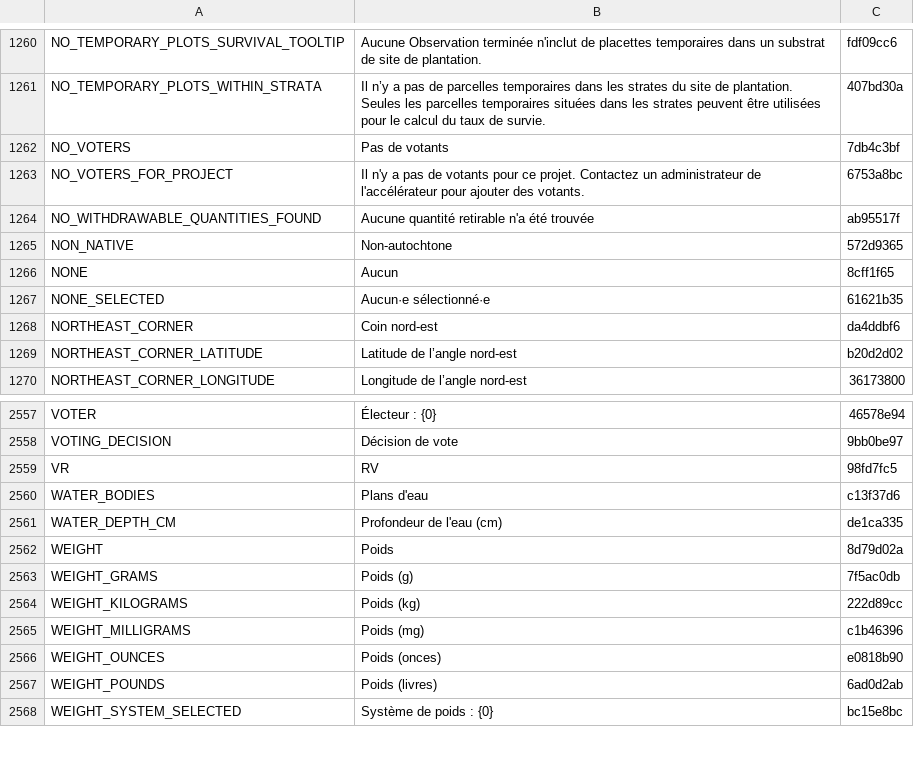
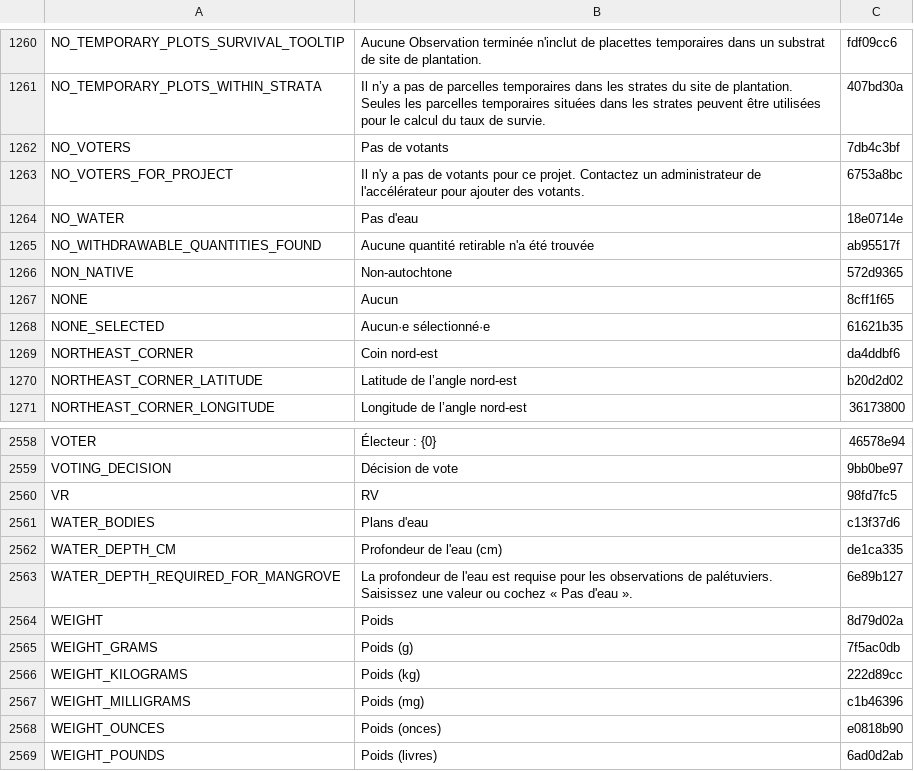
Before and after one commit to terraware/terraware-web, a CSV file: src/strings/csv/fr.csv, drawn as a sheet; only a part is shown, gaps mark what is left out; the shorter side is filled out with more unchanged rows.

```diff
--- a/src/strings/csv/fr.csv
+++ b/src/strings/csv/fr.csv
@@ -1265,2 +1265,3 @@ NO_VOTERS,Pas de votants,7db4c3bf
 NO_VOTERS_FOR_PROJECT,Il n'y a pas de votants pour ce projet. Contactez un administrateur de l'accélérateur pour ajouter des votants.,6753a8bc
+NO_WATER,Pas d'eau,18e0714e
 NO_WITHDRAWABLE_QUANTITIES_FOUND,Aucune quantité retirable n'a été trouvée,ab95517f
@@ -2565,2 +2566,3 @@ WATER_BODIES,Plans d'eau,c13f37d6
 WATER_DEPTH_CM,Profondeur de l'eau (cm),de1ca335
+WATER_DEPTH_REQUIRED_FOR_MANGROVE,La profondeur de l'eau est requise pour les observations de palétuviers. Saisissez une valeur ou cochez « Pas d'eau ».,6e89b127
 WEIGHT,Poids,8d79d02a
```
Also changed, not shown: src/strings/csv/en.csv, src/strings/csv/es.csv, 3 other files.
